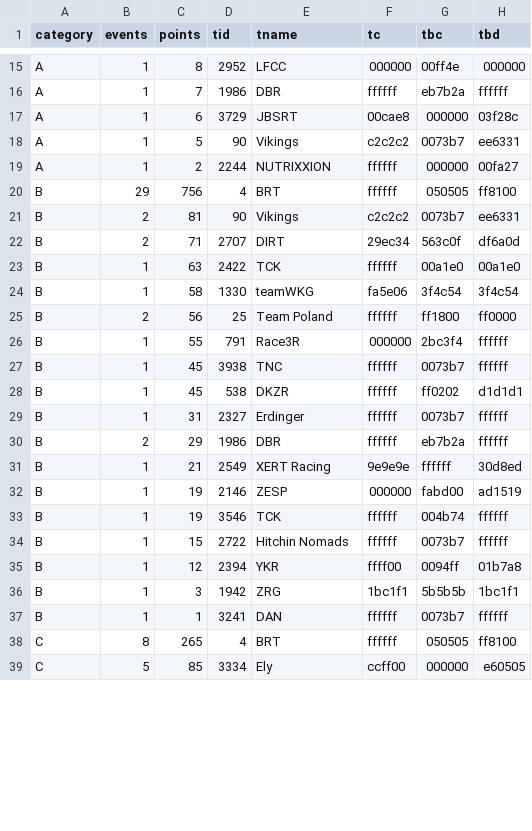
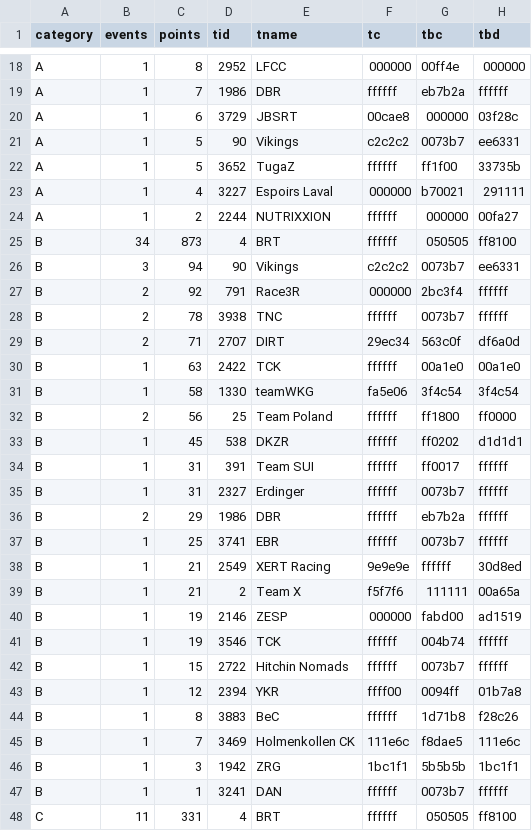
Before and after one commit to jessicah/boltrace.team, a CSV file: _data/2019/series_2/critteam.csv, drawn as a sheet; only a part is shown, gaps mark what is left out; the diff covers the shown part only.

```diff
--- a/_data/2019/series_2/critteam.csv
+++ b/_data/2019/series_2/critteam.csv
@@ -18,5 +21,9 @@ A,1,6,3729,JBSRT,00cae8,000000,03f28c
 A,1,5,90,Vikings,c2c2c2,0073b7,ee6331
+A,1,5,3652,TugaZ,ffffff,ff1f00,33735b
+A,1,4,3227,Espoirs Laval,000000,b70021,291111
 A,1,2,2244,NUTRIXXION,ffffff,000000,00fa27
-B,29,756,4,BRT,ffffff,050505,ff8100
-B,2,81,90,Vikings,c2c2c2,0073b7,ee6331
+B,34,873,4,BRT,ffffff,050505,ff8100
+B,3,94,90,Vikings,c2c2c2,0073b7,ee6331
+B,2,92,791,Race3R,000000,2bc3f4,ffffff
+B,2,78,3938,TNC,ffffff,0073b7,ffffff
 B,2,71,2707,DIRT,29ec34,563c0f,df6a0d
@@ -25,8 +32,9 @@ B,1,58,1330,teamWKG,fa5e06,3f4c54,3f4c54
 B,2,56,25,Team Poland,ffffff,ff1800,ff0000
-B,1,55,791,Race3R,000000,2bc3f4,ffffff
-B,1,45,3938,TNC,ffffff,0073b7,ffffff
 B,1,45,538,DKZR,ffffff,ff0202,d1d1d1
+B,1,31,391,Team SUI,ffffff,ff0017,ffffff
 B,1,31,2327,Erdinger ,ffffff,0073b7,ffffff
 B,2,29,1986,DBR,ffffff,eb7b2a,ffffff
+B,1,25,3741,EBR,ffffff,0073b7,ffffff
 B,1,21,2549,XERT Racing,9e9e9e,ffffff,30d8ed
+B,1,21,2,Team X,f5f7f6,111111,00a65a
 B,1,19,2146,ZESP,000000,fabd00,ad1519
@@ -35,5 +43,6 @@ B,1,15,2722,Hitchin Nomads,ffffff,0073b7,ffffff
 B,1,12,2394,YKR,ffff00,0094ff,01b7a8
+B,1,8,3883,BeC,ffffff,1d71b8,f28c26
+B,1,7,3469,Holmenkollen CK,111e6c,f8dae5,111e6c
 B,1,3,1942,ZRG,1bc1f1,5b5b5b,1bc1f1
 B,1,1,3241,DAN,ffffff,0073b7,ffffff
-C,8,265,4,BRT,ffffff,050505,ff8100
-C,5,85,3334,Ely,ccff00,000000,e60505
+C,11,331,4,BRT,ffffff,050505,ff8100
```
Also changed, not shown: 8 added rows, 1 removed row and 11 edited cells elsewhere in this file, _data/2019/series_2/crit.csv, 2 other files.
